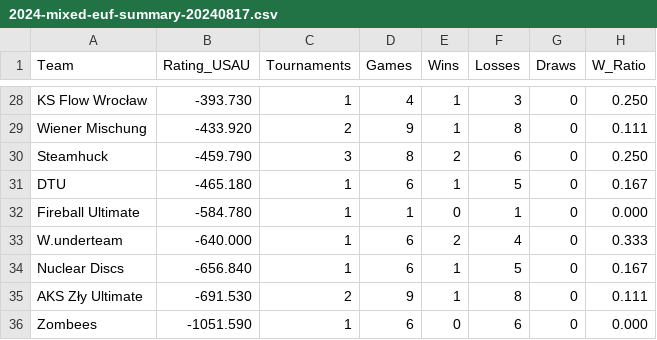
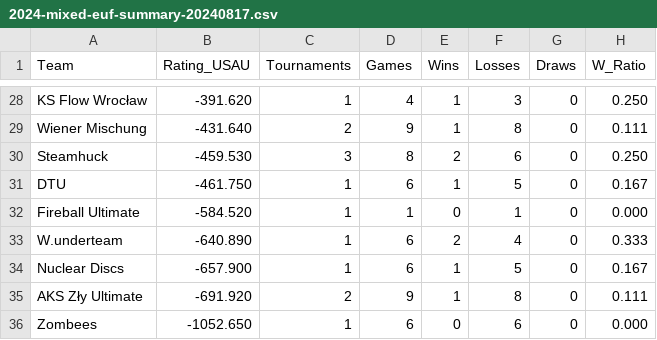
Before and after one commit to vasurav/eucs_explorer, a CSV file: data/2024/output_2024-summer2saturday/2024-mixed-euf-summary-20240817.csv, drawn as a sheet; only a part is shown, gaps mark what is left out; the diff covers the shown part only; the diff names each change by its address in the sheet, - before the commit and + after, or states it on an @@ line.

```diff
--- a/data/2024/output_2024-summer2saturday/2024-mixed-euf-summary-20240817.csv
+++ b/data/2024/output_2024-summer2saturday/2024-mixed-euf-summary-20240817.csv
-B28 (Rating_USAU): -393.730
+B28 (Rating_USAU): -391.620
-B29 (Rating_USAU): -433.920
+B29 (Rating_USAU): -431.640
-B30 (Rating_USAU): -459.790
+B30 (Rating_USAU): -459.530
-B31 (Rating_USAU): -465.180
+B31 (Rating_USAU): -461.750
-B32 (Rating_USAU): -584.780
+B32 (Rating_USAU): -584.520
-B33 (Rating_USAU): -640.000
+B33 (Rating_USAU): -640.890
-B34 (Rating_USAU): -656.840
+B34 (Rating_USAU): -657.900
-B35 (Rating_USAU): -691.530
+B35 (Rating_USAU): -691.920
-B36 (Rating_USAU): -1051.590
+B36 (Rating_USAU): -1052.650
```
Also changed, not shown: 32 edited cells elsewhere in this file, data/2024/output_2024-summer2saturday/2024-mixed-euf-games-20240817.csv, data/2024/output_2024-summer2saturday/2024-open-euf-games-20240817.csv, 2 other files.
